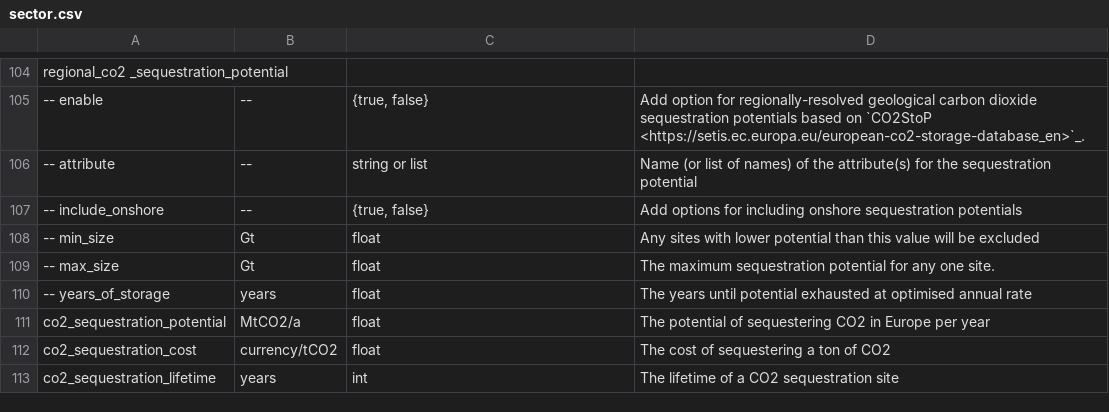
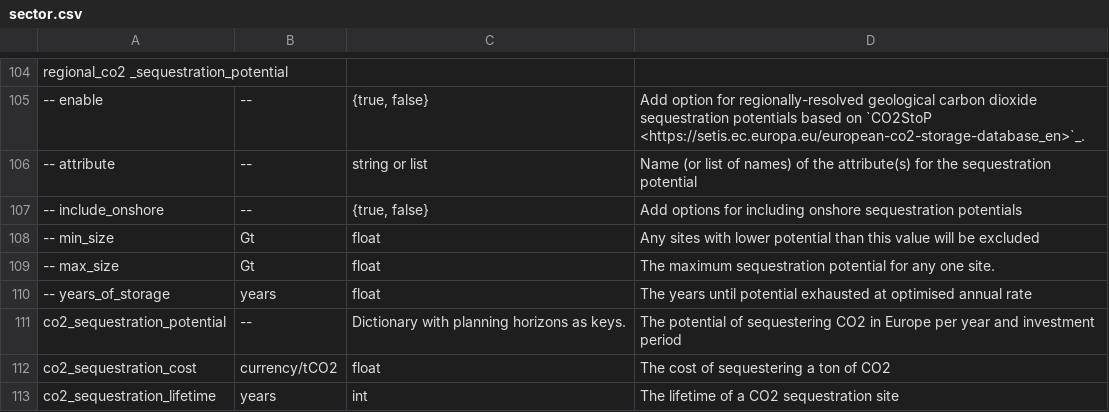
Before and after one commit to open-energy-transition/clean-firm-techs-eu, a CSV file: doc/configtables/sector.csv, drawn as a sheet; only a part is shown, gaps mark what is left out.

```diff
--- a/doc/configtables/sector.csv
+++ b/doc/configtables/sector.csv
@@ -110,3 +110,3 @@ regional_co2 _sequestration_potential,,,
 -- years_of_storage,years,float,The years until potential exhausted at optimised annual rate
-co2_sequestration_potential,MtCO2/a,float,The potential of sequestering CO2 in Europe per year
+co2_sequestration_potential,--,Dictionary with planning horizons as keys.,The potential of sequestering CO2 in Europe per year and investment period
 co2_sequestration_cost,currency/tCO2,float,The cost of sequestering a ton of CO2
```
Also changed, not shown: 2 other files.
